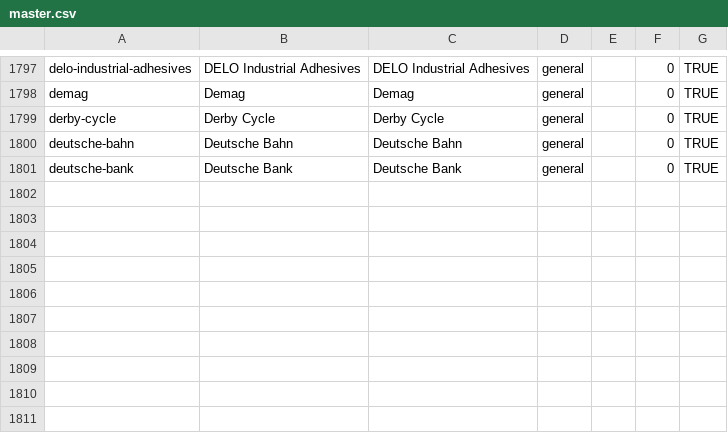
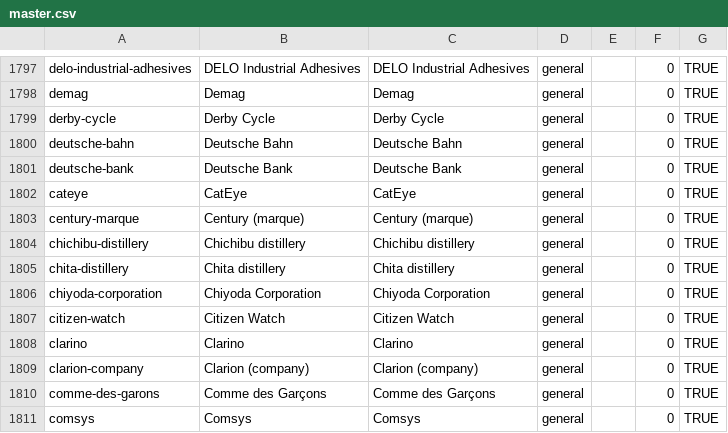
Before and after one commit to wqf2956041-star/pinpai-ai-in, a CSV file: master.csv, drawn as a sheet; only a part is shown, gaps mark what is left out.

Commit message:
batch add 10 brands: CatEye, Century (marque), Chichibu distillery, Chita distillery, Chiyoda Corporation, Citizen Watch, Clarino, Clarion (company), Comme des Garçons, Comsys

```diff
--- a/master.csv
+++ b/master.csv
@@ -1801 +1801,11 @@ deutsche-bahn|Deutsche Bahn|Deutsche Bahn|general||0|TRUE
 deutsche-bank|Deutsche Bank|Deutsche Bank|general||0|TRUE
+cateye|CatEye|CatEye|general||0|TRUE
+century-marque|Century (marque)|Century (marque)|general||0|TRUE
+chichibu-distillery|Chichibu distillery|Chichibu distillery|general||0|TRUE
+chita-distillery|Chita distillery|Chita distillery|general||0|TRUE
+chiyoda-corporation|Chiyoda Corporation|Chiyoda Corporation|general||0|TRUE
+citizen-watch|Citizen Watch|Citizen Watch|general||0|TRUE
+clarino|Clarino|Clarino|general||0|TRUE
+clarion-company|Clarion (company)|Clarion (company)|general||0|TRUE
+comme-des-garons|Comme des Garçons|Comme des Garçons|general||0|TRUE
+comsys|Comsys|Comsys|general||0|TRUE
```
Also changed, not shown: 24 other files.
